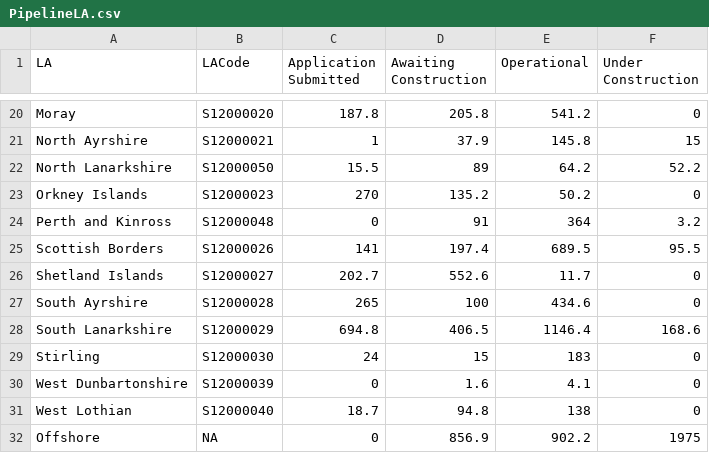
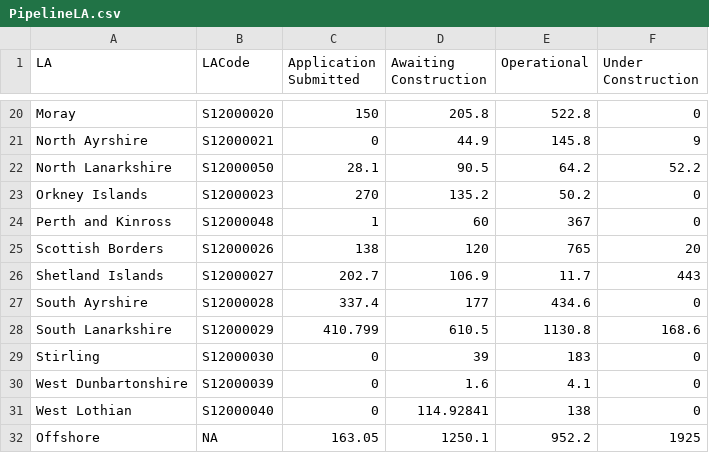
Before and after one commit to sallysemple/ScottishEnergyStatsProcessing, a CSV file: Output/REPD (Operational Corrections)/PipelineLA.csv, drawn as a sheet; only a part is shown, gaps mark what is left out; the diff covers the shown part only.

```diff
--- a/Output/REPD (Operational Corrections)/PipelineLA.csv
+++ b/Output/REPD (Operational Corrections)/PipelineLA.csv
@@ -20,13 +20,13 @@
-"Moray","S12000020",187.8,205.8,541.2,0
-"North Ayrshire","S12000021",1,37.9,145.8,15
-"North Lanarkshire","S12000050",15.5,89,64.2,52.2
+"Moray","S12000020",150,205.8,522.8,0
+"North Ayrshire","S12000021",0,44.9,145.8,9
+"North Lanarkshire","S12000050",28.1,90.5,64.2,52.2
 "Orkney Islands","S12000023",270,135.2,50.2,0
-"Perth and Kinross","S12000048",0,91,364,3.2
-"Scottish Borders","S12000026",141,197.4,689.5,95.5
-"Shetland Islands","S12000027",202.7,552.6,11.7,0
-"South Ayrshire","S12000028",265,100,434.6,0
-"South Lanarkshire","S12000029",694.8,406.5,1146.4,168.6
-"Stirling","S12000030",24,15,183,0
+"Perth and Kinross","S12000048",1,60,367,0
+"Scottish Borders","S12000026",138,120,765,20
+"Shetland Islands","S12000027",202.7,106.9,11.7,443
+"South Ayrshire","S12000028",337.4,177,434.6,0
+"South Lanarkshire","S12000029",410.799,610.5,1130.8,168.6
+"Stirling","S12000030",0,39,183,0
 "West Dunbartonshire","S12000039",0,1.6,4.1,0
-"West Lothian","S12000040",18.7,94.8,138,0
-"Offshore",NA,0,856.9,902.2,1975
+"West Lothian","S12000040",0,114.92841,138,0
+"Offshore",NA,163.05,1250.1,952.2,1925
```
Also changed, not shown: 35 edited cells elsewhere in this file.
